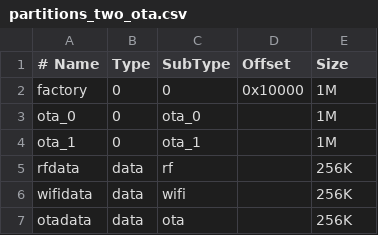
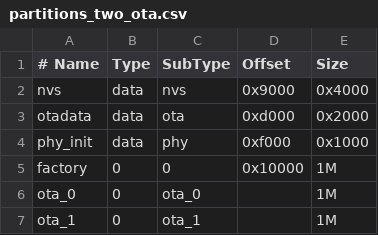
Before and after one commit to espressif/esp-idf, a CSV file: components/partition_table/partitions_two_ota.csv, drawn as a sheet; removed rows and columns are numbered as before the commit, all else as after; the diff names each change by its address in the sheet, - before the commit and + after, or states it on an @@ line.

Commit message:
partition_table: update layouts, remove unused subtypes, sync with header file

```diff
--- a/components/partition_table/partitions_two_ota.csv
+++ b/components/partition_table/partitions_two_ota.csv
+row 2: nvs | data | nvs | 0x9000 | 0x4000
+row 3: otadata | data | ota | 0xd000 | 0x2000
+row 4: phy_init | data | phy | 0xf000 | 0x1000
-row 5: rfdata | data | rf |  | 256K
-row 6: wifidata | data | wifi |  | 256K
-row 7: otadata | data | ota |  | 256K
```
Also changed, not shown: 2 other files.
